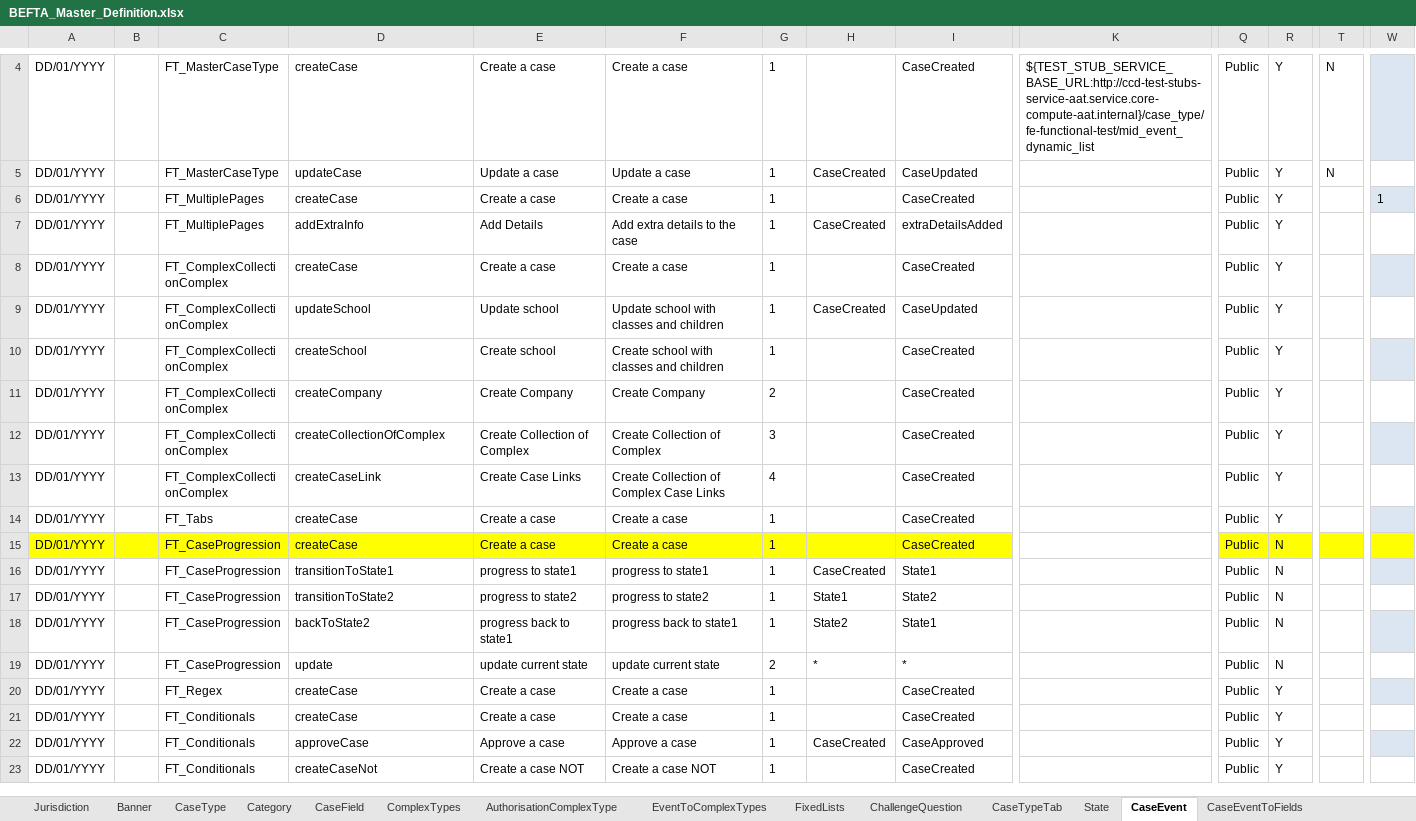
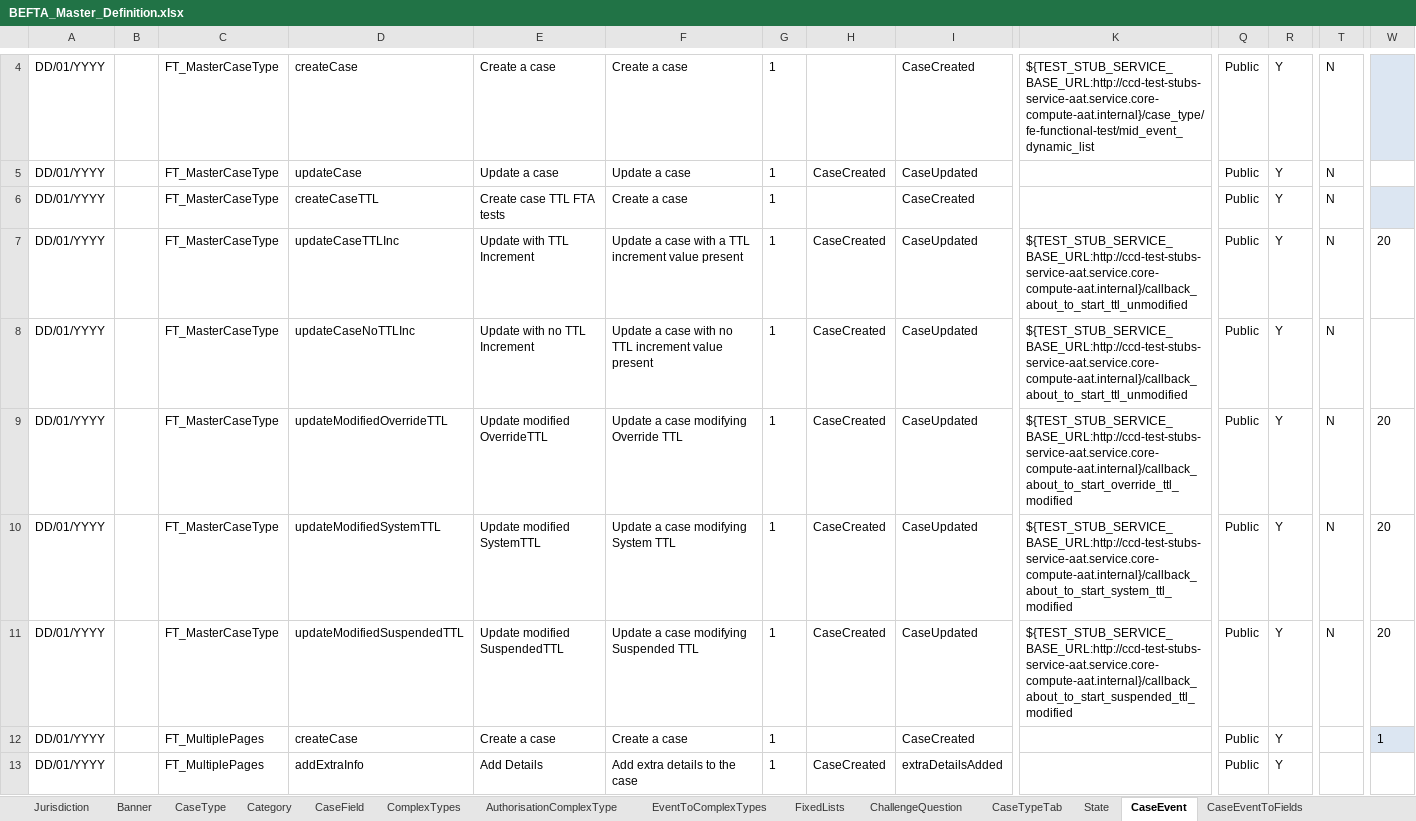
Before and after one commit to hmcts/ccd-test-definitions, an Excel workbook: src/main/resources/uk/gov/hmcts/ccd/test_definitions/excel/BEFTA_Master_Definition.xlsx, sheet CaseEvent, drawn as a sheet; only a part is shown, gaps mark what is left out; the shorter side is filled out with more unchanged rows; values as stored, in another font and other column widths than the file's, no borders; table styles not drawn; rows hold the shown columns only; the diff names each change by its address in the sheet, - before the commit and + after, or states it on an @@ line.

Commit message:
RDM-12845 - Definition file changes required for RDM-12845 FTA tests

```diff
--- a/src/main/resources/uk/gov/hmcts/ccd/test_definitions/excel/BEFTA_Master_Definition.xlsx (sheet CaseEvent)
+++ b/src/main/resources/uk/gov/hmcts/ccd/test_definitions/excel/BEFTA_Master_Definition.xlsx (sheet CaseEvent)
+row 6: DD/01/YYYY |  | FT_MasterCaseType | createCaseTTL | Create case TTL FTA tests | Create a case | 1 |  | CaseCreated |  | Public | Y | N
+row 7: DD/01/YYYY |  | FT_MasterCaseType | updateCaseTTLInc | Update with TTL Increment | Update a case with a TTL increment value present | 1 | CaseCreated | CaseUpdated | ${TEST_STUB_SERVICE_BASE_URL:http://ccd-test-stubs-service-aat.service.core-compute-aat.internal}/callback_about_to_start_ttl_unmodified | Public | Y | N | 20
+row 8: DD/01/YYYY |  | FT_MasterCaseType | updateCaseNoTTLInc | Update with no TTL Increment | Update a case with no TTL increment value present | 1 | CaseCreated | CaseUpdated | ${TEST_STUB_SERVICE_BASE_URL:http://ccd-test-stubs-service-aat.service.core-compute-aat.internal}/callback_about_to_start_ttl_unmodified | Public | Y | N
+row 9: DD/01/YYYY |  | FT_MasterCaseType | updateModifiedOverrideTTL | Update modified OverrideTTL | Update a case modifying Override TTL | 1 | CaseCreated | CaseUpdated | ${TEST_STUB_SERVICE_BASE_URL:http://ccd-test-stubs-service-aat.service.core-compute-aat.internal}/callback_about_to_start_override_ttl_modified | Public | Y | N | 20
+row 10: DD/01/YYYY |  | FT_MasterCaseType | updateModifiedSystemTTL | Update modified SystemTTL | Update a case modifying System TTL | 1 | CaseCreated | CaseUpdated | ${TEST_STUB_SERVICE_BASE_URL:http://ccd-test-stubs-service-aat.service.core-compute-aat.internal}/callback_about_to_start_system_ttl_modified | Public | Y | N | 20
+row 11: DD/01/YYYY |  | FT_MasterCaseType | updateModifiedSuspendedTTL | Update modified SuspendedTTL | Update a case modifying Suspended TTL | 1 | CaseCreated | CaseUpdated | ${TEST_STUB_SERVICE_BASE_URL:http://ccd-test-stubs-service-aat.service.core-compute-aat.internal}/callback_about_to_start_suspended_ttl_modified | Public | Y | N | 20
```
Also changed, not shown: sheet AuthorisationCaseEvent, sheet AuthorisationCaseField, sheet EventToComplexTypes, sheet CaseField, 6 other files.
